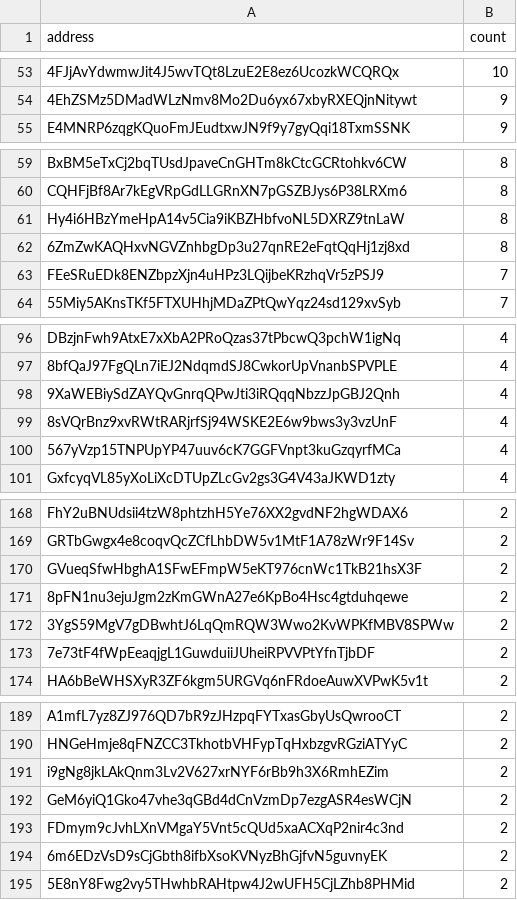
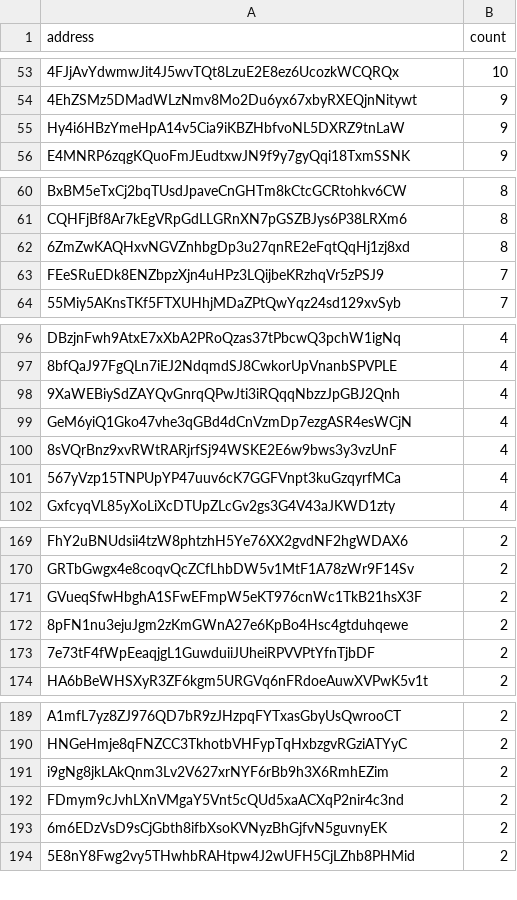
Before and after one commit to QuekzDev/snapshot, a CSV file: snapshot_legacy.csv, drawn as a sheet; only a part is shown, gaps mark what is left out; removed rows and columns are numbered as before the commit, all else as after; the diff covers the shown part only; the diff names each change by its address in the sheet, - before the commit and + after, or states it on an @@ line.

```diff
--- a/snapshot_legacy.csv
+++ b/snapshot_legacy.csv
+row 55: Hy4i6HBzYmeHpA14v5Cia9iKBZHbfvoNL5DXRZ9tnLaW | 9
-row 61: Hy4i6HBzYmeHpA14v5Cia9iKBZHbfvoNL5DXRZ9tnLaW | 8
+row 99: GeM6yiQ1Gko47vhe3qGBd4dCnVzmDp7ezgASR4esWCjN | 4
-row 172: 3YgS59MgV7gDBwhtJ6LqQmRQW3Wwo2KvWPKfMBV8SPWw | 2
-row 192: GeM6yiQ1Gko47vhe3qGBd4dCnVzmDp7ezgASR4esWCjN | 2
```
Also changed, not shown: 1 added row elsewhere in this file.
